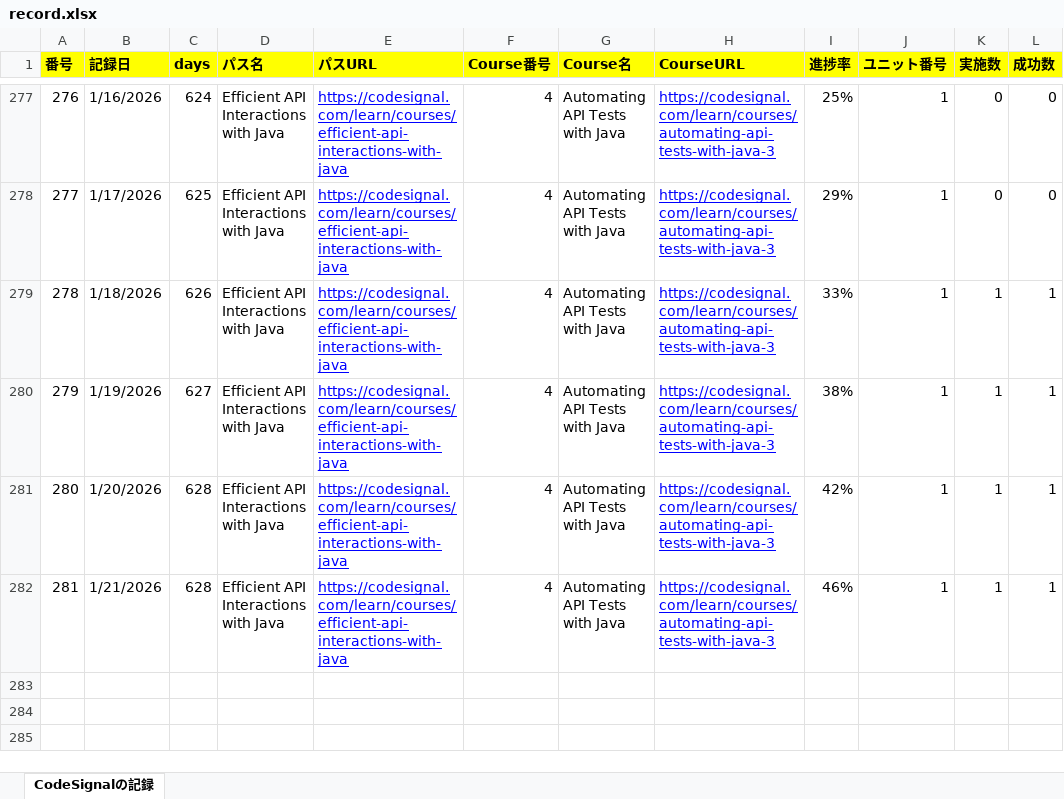
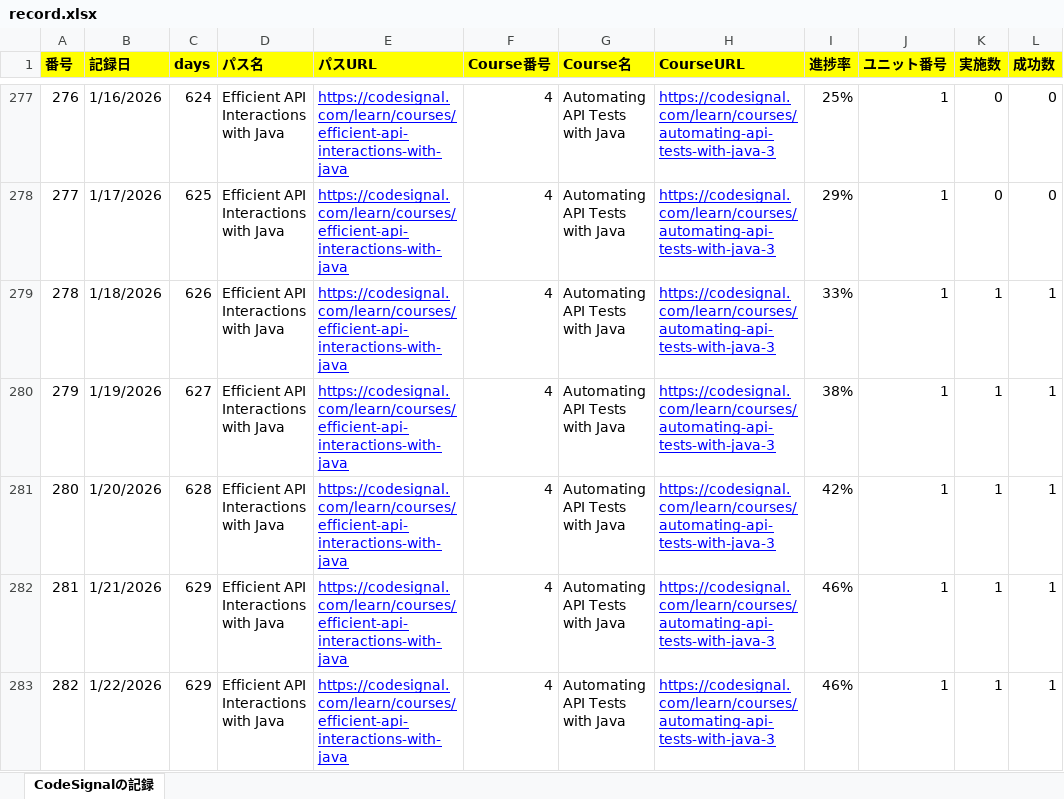
Before and after one commit to KenichiroArai/Blog, an Excel workbook: docs/CodeSignal/record.xlsx, sheet CodeSignalの記録, drawn as a sheet; only a part is shown, gaps mark what is left out; values as stored, in another font and other column widths than the file's, no borders; the diff names each change by its address in the sheet, - before the commit and + after, or states it on an @@ line.

```diff
--- a/docs/CodeSignal/record.xlsx (sheet CodeSignalの記録)
+++ b/docs/CodeSignal/record.xlsx (sheet CodeSignalの記録)
-C282 (days): 628
+C282 (days): 629
+row 283: 282 | 1/22/2026 | 629 | Efficient API Interactions with Java | https://codesignal.com/learn/courses/efficient-api-interactions-with-java | 4 | Automating API Tests with Java | https://codesignal.com/learn/courses/automating-api-tests-with-java-3 | 46% | 1 | 1 | 1
```
Also changed, not shown: docs/Cursor/record.xlsx, 1 other file.
